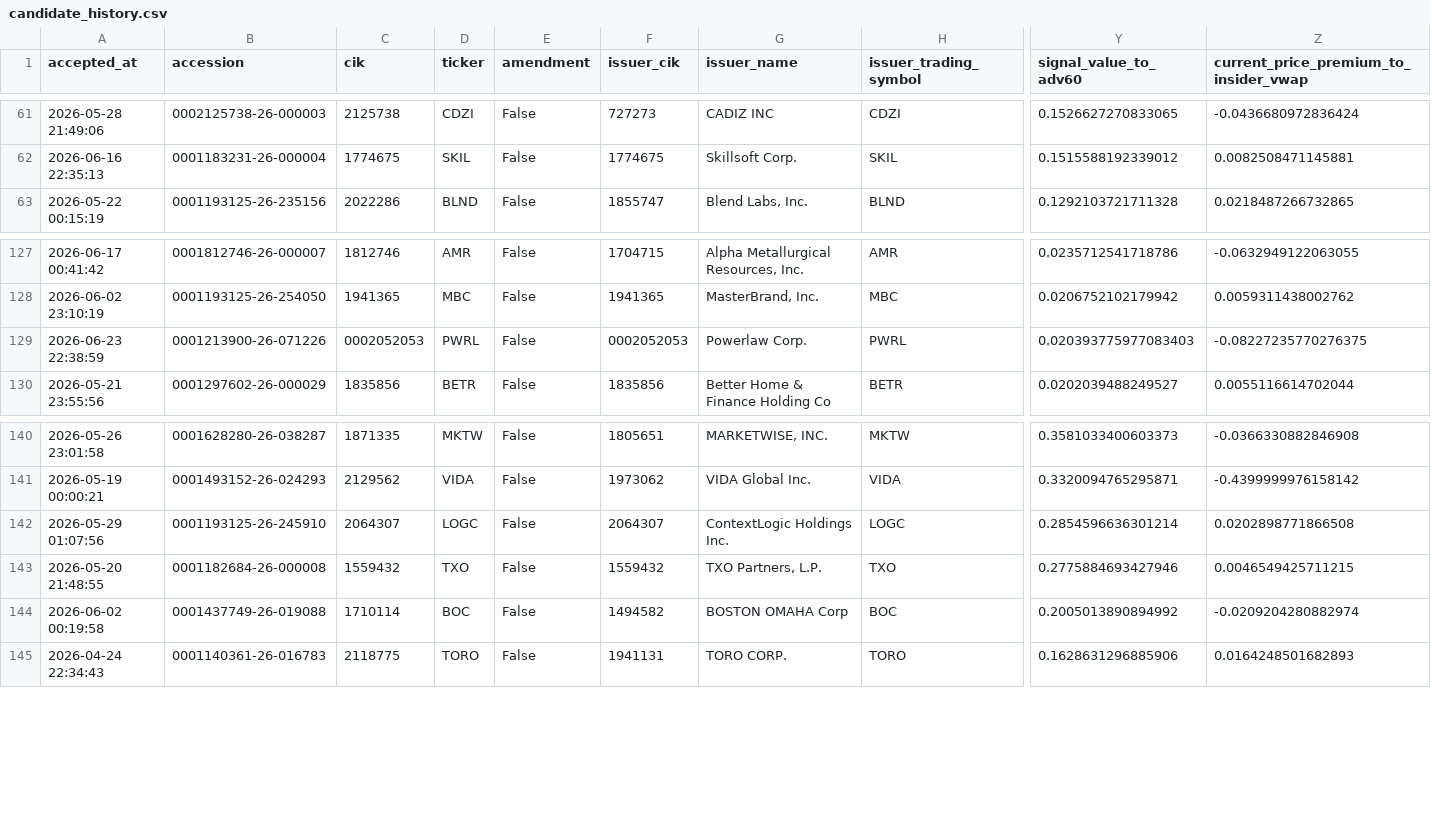
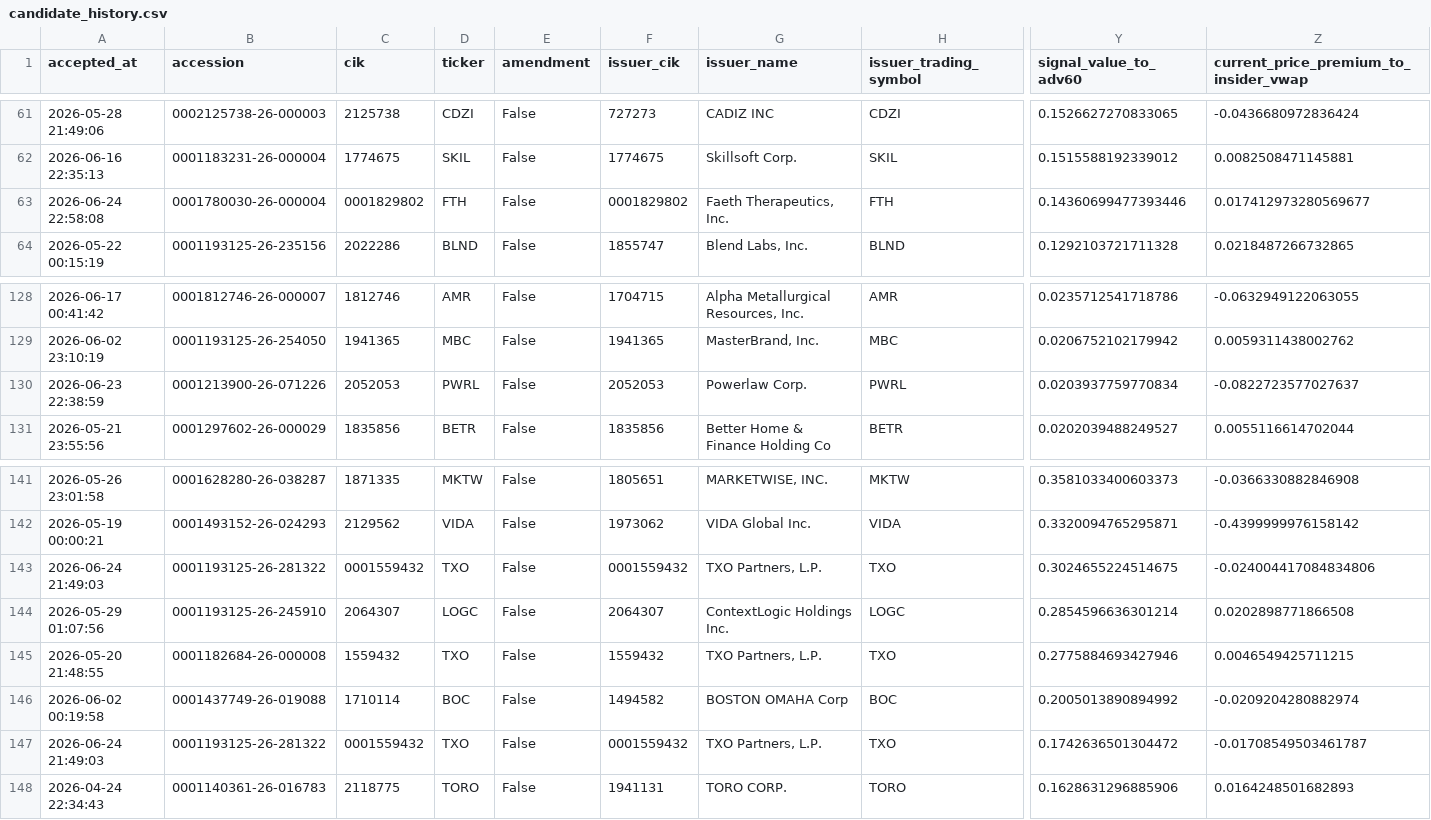
Before and after one commit to mrshu/openinsider-notifier, a CSV file: data/live/sec_daily/candidate_history.csv, drawn as a sheet; only a part is shown, gaps mark what is left out; addresses are those after the commit; rows hold the shown columns only; the diff names each change by its address in the sheet, - before the commit and + after, or states it on an @@ line.

```diff
--- a/data/live/sec_daily/candidate_history.csv
+++ b/data/live/sec_daily/candidate_history.csv
+row 63: 2026-06-24 22:58:08 | 0001780030-26-000004 | 0001829802 | FTH | False | 0001829802 | Faeth Therapeutics, Inc. | FTH | 0.14360699477393446 | 0.017412973280569677
-C130 (cik): 0002052053
+C130 (cik): 2052053
-F130 (issuer_cik): 0002052053
+F130 (issuer_cik): 2052053
-Y130 (signal_value_to_adv60): 0.020393775977083403
+Y130 (signal_value_to_adv60): 0.0203937759770834
-Z130: -0.08227235770276375
+Z130: -0.0822723577027637
+row 143: 2026-06-24 21:49:03 | 0001193125-26-281322 | 0001559432 | TXO | False | 0001559432 | TXO Partners, L.P. | TXO | 0.3024655224514675 | -0.024004417084834806
+row 147: 2026-06-24 21:49:03 | 0001193125-26-281322 | 0001559432 | TXO | False | 0001559432 | TXO Partners, L.P. | TXO | 0.1742636501304472 | -0.01708549503461787
```
Also changed, not shown: data/live/sec_daily/candidate_episode_history.csv, data/live/sec_daily/eligible_purchase_history.csv, 14 other files.
